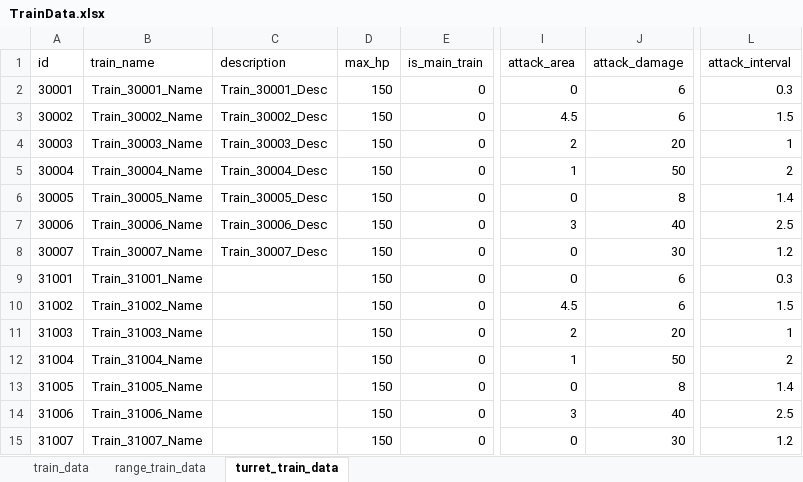
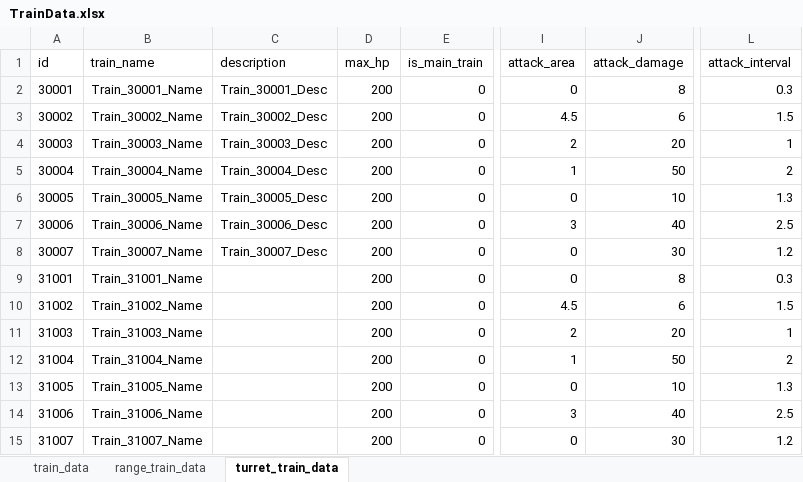
Before and after one commit to cumic06/TrainDefense, an Excel workbook: Assets/02_Resources/Data/TrainData.xlsx, sheet turret_train_data, drawn as a sheet; only a part is shown, gaps mark what is left out; values as stored, in another font and other column widths than the file's, no borders; the diff names each change by its address in the sheet, - before the commit and + after, or states it on an @@ line.

```diff
--- a/Assets/02_Resources/Data/TrainData.xlsx (sheet turret_train_data)
+++ b/Assets/02_Resources/Data/TrainData.xlsx (sheet turret_train_data)
-D2:D15 (max_hp): 150
+D2:D15 (max_hp): 200
-J2 (attack_damage): 6
+J2 (attack_damage): 8
-J6 (attack_damage): 8
+J6 (attack_damage): 10
-L6 (attack_interval): 1.4
+L6 (attack_interval): 1.3
-J9 (attack_damage): 6
+J9 (attack_damage): 8
-J13 (attack_damage): 8
+J13 (attack_damage): 10
-L13 (attack_interval): 1.4
+L13 (attack_interval): 1.3
```
Also changed, not shown: sheet range_train_data, 1 other file.
